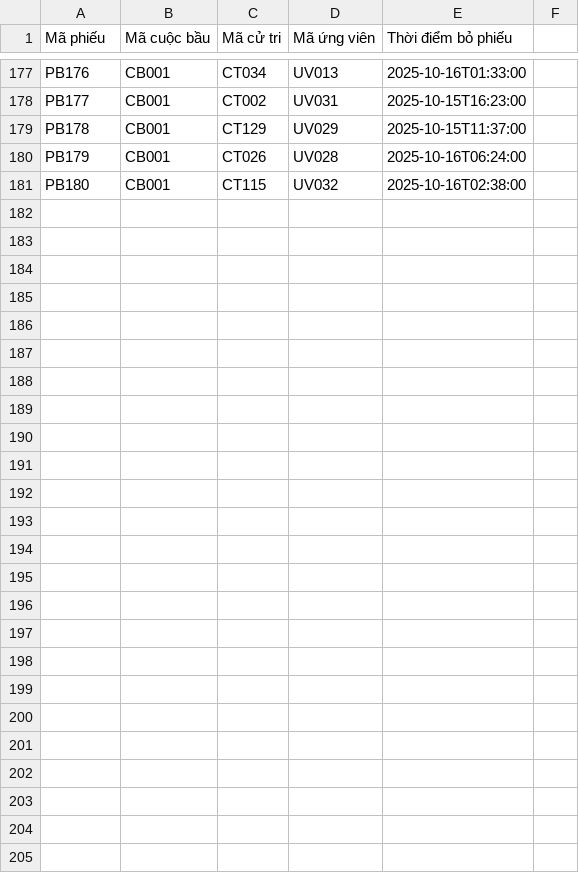
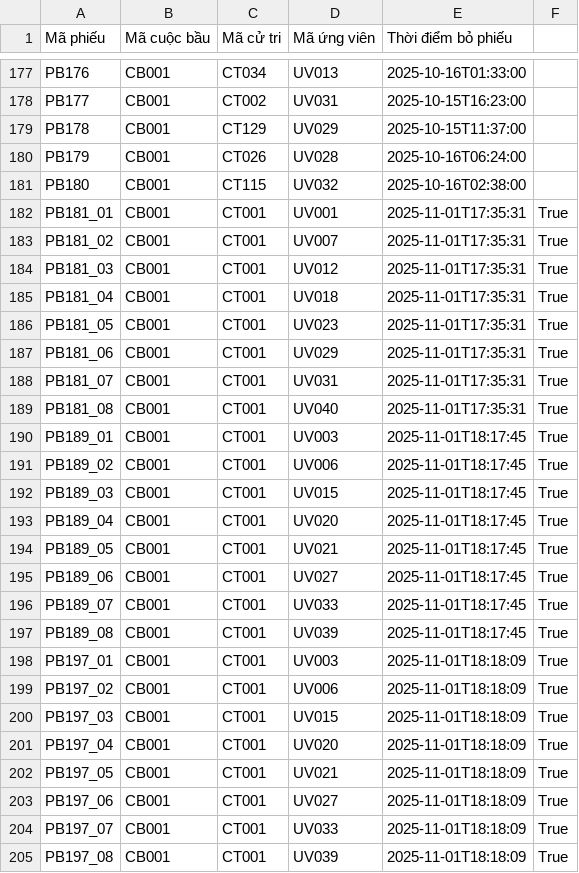
Before and after one commit to linhmylemai/evote_pj, a CSV file: server/data/input/phieu_bau_raw.csv, drawn as a sheet; only a part is shown, gaps mark what is left out; the diff names each change by its address in the sheet, - before the commit and + after, or states it on an @@ line.

```diff
--- a/server/data/input/phieu_bau_raw.csv
+++ b/server/data/input/phieu_bau_raw.csv
+row 182: PB181_01 | CB001 | CT001 | UV001 | 2025-11-01T17:35:31 | True
+row 183: PB181_02 | CB001 | CT001 | UV007 | 2025-11-01T17:35:31 | True
+row 184: PB181_03 | CB001 | CT001 | UV012 | 2025-11-01T17:35:31 | True
+row 185: PB181_04 | CB001 | CT001 | UV018 | 2025-11-01T17:35:31 | True
+row 186: PB181_05 | CB001 | CT001 | UV023 | 2025-11-01T17:35:31 | True
+row 187: PB181_06 | CB001 | CT001 | UV029 | 2025-11-01T17:35:31 | True
+row 188: PB181_07 | CB001 | CT001 | UV031 | 2025-11-01T17:35:31 | True
+row 189: PB181_08 | CB001 | CT001 | UV040 | 2025-11-01T17:35:31 | True
+row 190: PB189_01 | CB001 | CT001 | UV003 | 2025-11-01T18:17:45 | True
+row 191: PB189_02 | CB001 | CT001 | UV006 | 2025-11-01T18:17:45 | True
+row 192: PB189_03 | CB001 | CT001 | UV015 | 2025-11-01T18:17:45 | True
+row 193: PB189_04 | CB001 | CT001 | UV020 | 2025-11-01T18:17:45 | True
+row 194: PB189_05 | CB001 | CT001 | UV021 | 2025-11-01T18:17:45 | True
+row 195: PB189_06 | CB001 | CT001 | UV027 | 2025-11-01T18:17:45 | True
+row 196: PB189_07 | CB001 | CT001 | UV033 | 2025-11-01T18:17:45 | True
+row 197: PB189_08 | CB001 | CT001 | UV039 | 2025-11-01T18:17:45 | True
+row 198: PB197_01 | CB001 | CT001 | UV003 | 2025-11-01T18:18:09 | True
+row 199: PB197_02 | CB001 | CT001 | UV006 | 2025-11-01T18:18:09 | True
+row 200: PB197_03 | CB001 | CT001 | UV015 | 2025-11-01T18:18:09 | True
+row 201: PB197_04 | CB001 | CT001 | UV020 | 2025-11-01T18:18:09 | True
+row 202: PB197_05 | CB001 | CT001 | UV021 | 2025-11-01T18:18:09 | True
+row 203: PB197_06 | CB001 | CT001 | UV027 | 2025-11-01T18:18:09 | True
+row 204: PB197_07 | CB001 | CT001 | UV033 | 2025-11-01T18:18:09 | True
+row 205: PB197_08 | CB001 | CT001 | UV039 | 2025-11-01T18:18:09 | True
```
Also changed, not shown: server/data/input/phieu_bau_sach.csv, 4 other files.
